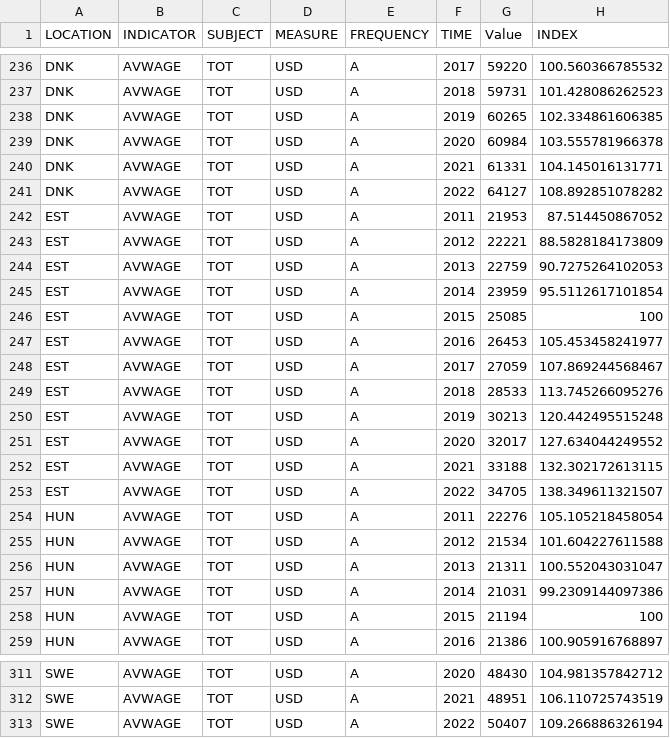
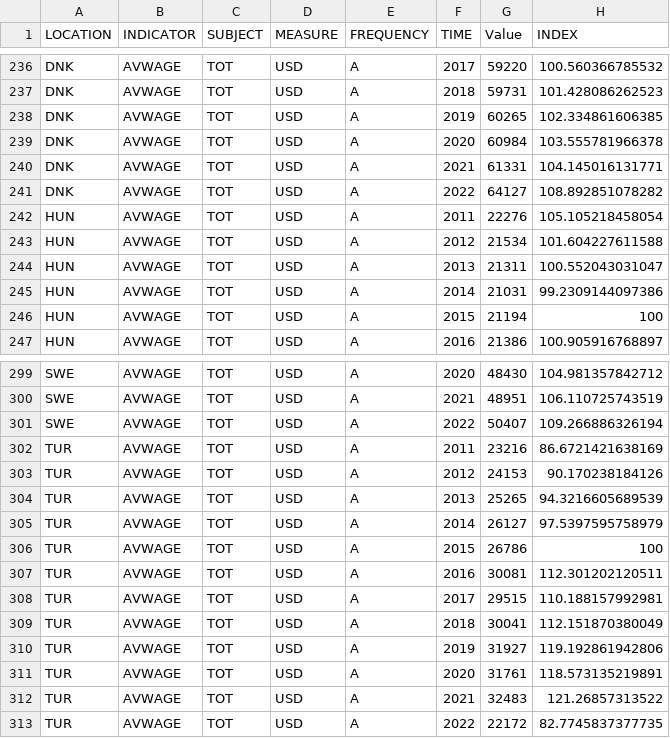
Before and after one commit to BluthardtTim/Datenvisualisierung-Projekt, a CSV file: data2/EinkommenEu3.csv, drawn as a sheet; only a part is shown, gaps mark what is left out; removed rows and columns are numbered as before the commit, all else as after; the diff names each change by its address in the sheet, - before the commit and + after, or states it on an @@ line.

Commit message:
data

```diff
--- a/data2/EinkommenEu3.csv
+++ b/data2/EinkommenEu3.csv
-row 242: EST | AVWAGE | TOT | USD | A | 2011 | 21953 | 87.514450867052
-row 243: EST | AVWAGE | TOT | USD | A | 2012 | 22221 | 88.5828184173809
-row 244: EST | AVWAGE | TOT | USD | A | 2013 | 22759 | 90.7275264102053
-row 245: EST | AVWAGE | TOT | USD | A | 2014 | 23959 | 95.5112617101854
-row 246: EST | AVWAGE | TOT | USD | A | 2015 | 25085 | 100
-row 247: EST | AVWAGE | TOT | USD | A | 2016 | 26453 | 105.453458241977
-row 248: EST | AVWAGE | TOT | USD | A | 2017 | 27059 | 107.869244568467
-row 249: EST | AVWAGE | TOT | USD | A | 2018 | 28533 | 113.745266095276
-row 250: EST | AVWAGE | TOT | USD | A | 2019 | 30213 | 120.442495515248
-row 251: EST | AVWAGE | TOT | USD | A | 2020 | 32017 | 127.634044249552
-row 252: EST | AVWAGE | TOT | USD | A | 2021 | 33188 | 132.302172613115
-row 253: EST | AVWAGE | TOT | USD | A | 2022 | 34705 | 138.349611321507
+row 302: TUR | AVWAGE | TOT | USD | A | 2011 | 23216 | 86.6721421638169
+row 303: TUR | AVWAGE | TOT | USD | A | 2012 | 24153 | 90.170238184126
+row 304: TUR | AVWAGE | TOT | USD | A | 2013 | 25265 | 94.3216605689539
+row 305: TUR | AVWAGE | TOT | USD | A | 2014 | 26127 | 97.5397595758979
+row 306: TUR | AVWAGE | TOT | USD | A | 2015 | 26786 | 100
+row 307: TUR | AVWAGE | TOT | USD | A | 2016 | 30081 | 112.301202120511
+row 308: TUR | AVWAGE | TOT | USD | A | 2017 | 29515 | 110.188157992981
+row 309: TUR | AVWAGE | TOT | USD | A | 2018 | 30041 | 112.151870380049
+row 310: TUR | AVWAGE | TOT | USD | A | 2019 | 31927 | 119.192861942806
+row 311: TUR | AVWAGE | TOT | USD | A | 2020 | 31761 | 118.573135219891
+row 312: TUR | AVWAGE | TOT | USD | A | 2021 | 32483 | 121.26857313522
+row 313: TUR | AVWAGE | TOT | USD | A | 2022 | 22172 | 82.7745837377735
```
